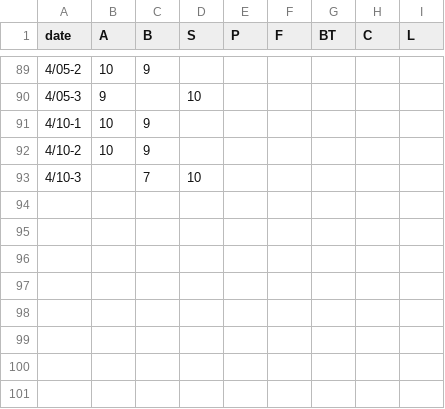
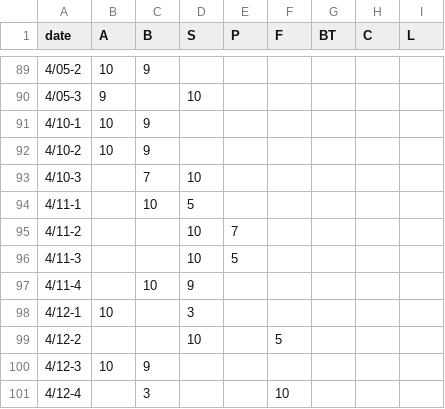
Before and after one commit to BK01/fb_stats, a CSV file: data/single.csv, drawn as a sheet; only a part is shown, gaps mark what is left out.

Commit message:
Update single.csv

```diff
--- a/data/single.csv
+++ b/data/single.csv
@@ -93 +93,9 @@ date,A,B,S,P,F,BT,C,L
 4/10-3,,7,10,,,,,
+4/11-1,,10,5,,,,,
+4/11-2,,,10,7,,,,
+4/11-3,,,10,5,,,,
+4/11-4,,10,9,,,,,
+4/12-1,10,,3,,,,,
+4/12-2,,,10,,5,,,
+4/12-3,10,9,,,,,,
+4/12-4,,3,,,10,,,
```
